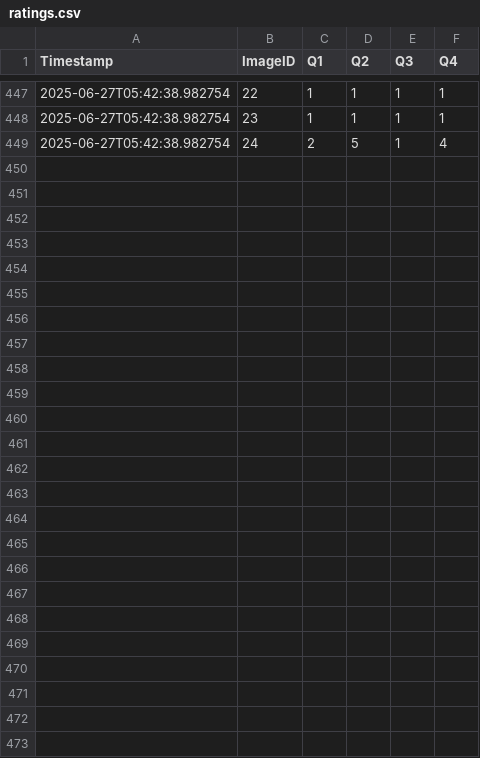
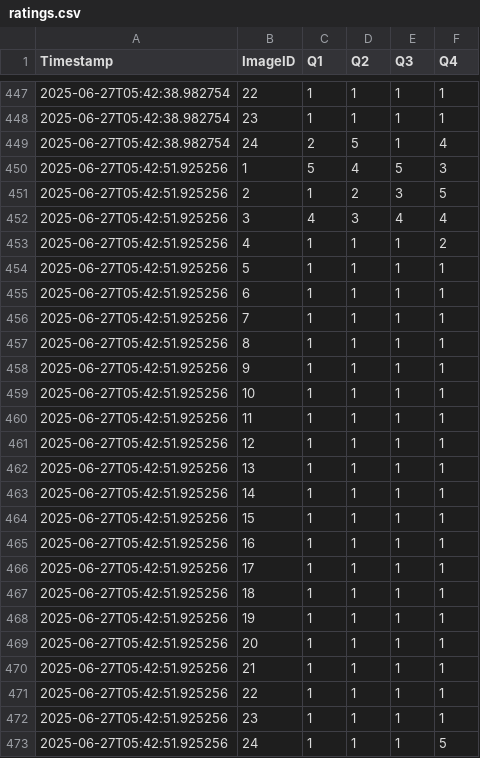
Before and after one commit to Zhilan-leo/IL-photography-data, a CSV file: ratings.csv, drawn as a sheet; only a part is shown, gaps mark what is left out.

Commit message:
Update ratings.csv backup

```diff
--- a/ratings.csv
+++ b/ratings.csv
@@ -449 +449,25 @@ Timestamp,ImageID,Q1,Q2,Q3,Q4
 2025-06-27T05:42:38.982754,24,2,5,1,4
+2025-06-27T05:42:51.925256,1,5,4,5,3
+2025-06-27T05:42:51.925256,2,1,2,3,5
+2025-06-27T05:42:51.925256,3,4,3,4,4
+2025-06-27T05:42:51.925256,4,1,1,1,2
+2025-06-27T05:42:51.925256,5,1,1,1,1
+2025-06-27T05:42:51.925256,6,1,1,1,1
+2025-06-27T05:42:51.925256,7,1,1,1,1
+2025-06-27T05:42:51.925256,8,1,1,1,1
+2025-06-27T05:42:51.925256,9,1,1,1,1
+2025-06-27T05:42:51.925256,10,1,1,1,1
+2025-06-27T05:42:51.925256,11,1,1,1,1
+2025-06-27T05:42:51.925256,12,1,1,1,1
+2025-06-27T05:42:51.925256,13,1,1,1,1
+2025-06-27T05:42:51.925256,14,1,1,1,1
+2025-06-27T05:42:51.925256,15,1,1,1,1
+2025-06-27T05:42:51.925256,16,1,1,1,1
+2025-06-27T05:42:51.925256,17,1,1,1,1
+2025-06-27T05:42:51.925256,18,1,1,1,1
+2025-06-27T05:42:51.925256,19,1,1,1,1
+2025-06-27T05:42:51.925256,20,1,1,1,1
+2025-06-27T05:42:51.925256,21,1,1,1,1
+2025-06-27T05:42:51.925256,22,1,1,1,1
+2025-06-27T05:42:51.925256,23,1,1,1,1
+2025-06-27T05:42:51.925256,24,1,1,1,5
```
